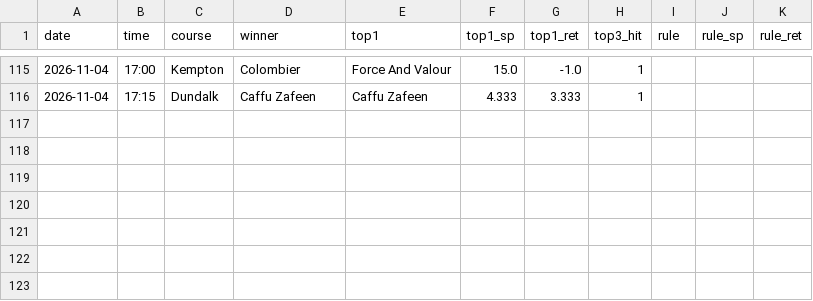
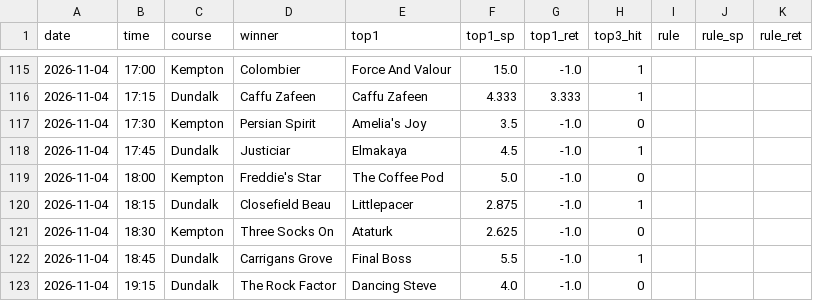
Before and after one commit to cc4627/study-planner, a CSV file: racing/track/results.csv, drawn as a sheet; only a part is shown, gaps mark what is left out.

```diff
--- a/racing/track/results.csv
+++ b/racing/track/results.csv
@@ -116 +116,8 @@ date,time,course,winner,top1,top1_sp,top1_ret,top3_hit,rule,rule_sp,rule_ret
 2026-11-04,17:15,Dundalk,Caffu Zafeen,Caffu Zafeen,4.333,3.333,1,,,
+2026-11-04,17:30,Kempton,Persian Spirit,Amelia's Joy,3.5,-1.0,0,,,
+2026-11-04,17:45,Dundalk,Justiciar,Elmakaya,4.5,-1.0,1,,,
+2026-11-04,18:00,Kempton,Freddie's Star,The Coffee Pod,5.0,-1.0,0,,,
+2026-11-04,18:15,Dundalk,Closefield Beau,Littlepacer,2.875,-1.0,1,,,
+2026-11-04,18:30,Kempton,Three Socks On,Ataturk,2.625,-1.0,0,,,
+2026-11-04,18:45,Dundalk,Carrigans Grove,Final Boss,5.5,-1.0,1,,,
+2026-11-04,19:15,Dundalk,The Rock Factor,Dancing Steve,4.0,-1.0,0,,,
```
Also changed, not shown: 2 other files.
